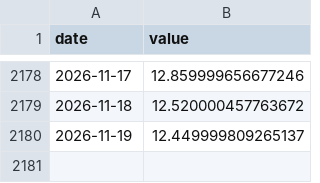
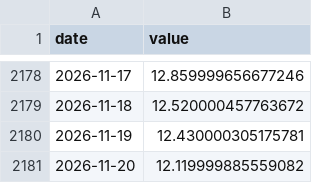
Before and after one commit to cjagadheesh/Freight-Cost-Detection-using-garch-and-catboost, a CSV file: backend/data/raw/bdry.csv, drawn as a sheet; only a part is shown, gaps mark what is left out.

```diff
--- a/backend/data/raw/bdry.csv
+++ b/backend/data/raw/bdry.csv
@@ -2179,2 +2179,3 @@ date,value
 2026-11-18,12.520000457763672
-2026-11-19,12.449999809265137
+2026-11-19,12.430000305175781
+2026-11-20,12.119999885559082
```
Also changed, not shown: backend/data/raw/coal.csv, backend/data/raw/dxy.csv, 29 other files.
